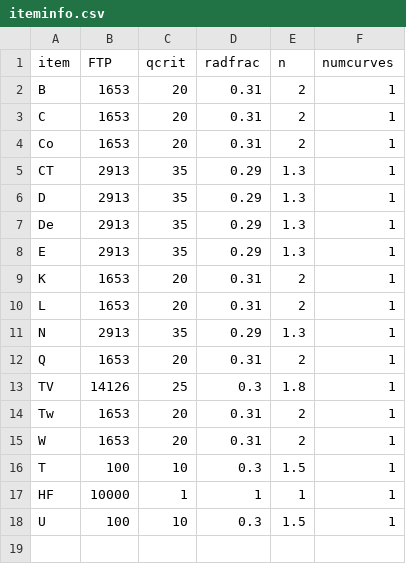
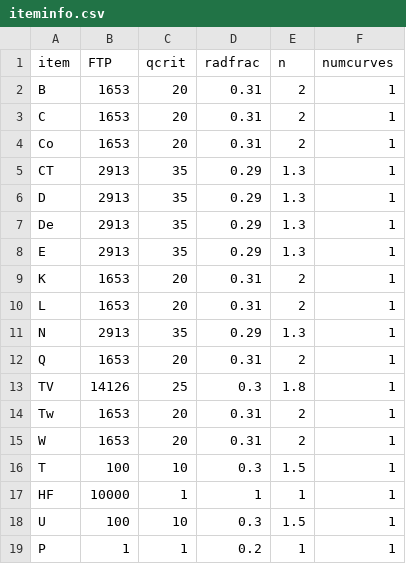
Before and after one commit to janmichaelcabrera/hybrid_fire_model, a CSV file: flashover/items/iteminfo.csv, drawn as a sheet; the diff names each change by its address in the sheet, - before the commit and + after, or states it on an @@ line.

```diff
--- a/flashover/items/iteminfo.csv
+++ b/flashover/items/iteminfo.csv
+row 19: P | 1 | 1 | 0.2 | 1 | 1
```
Also changed, not shown: 3 other files.
